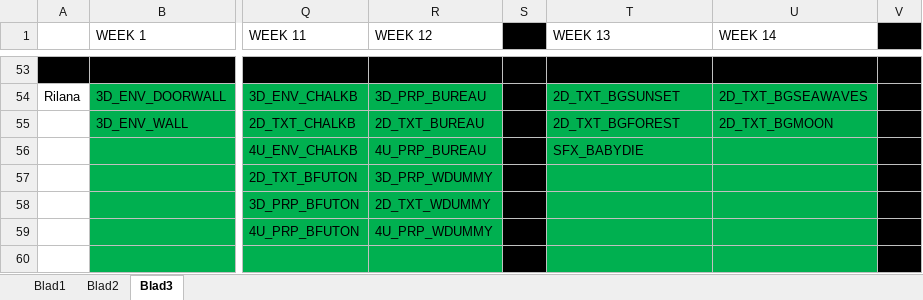
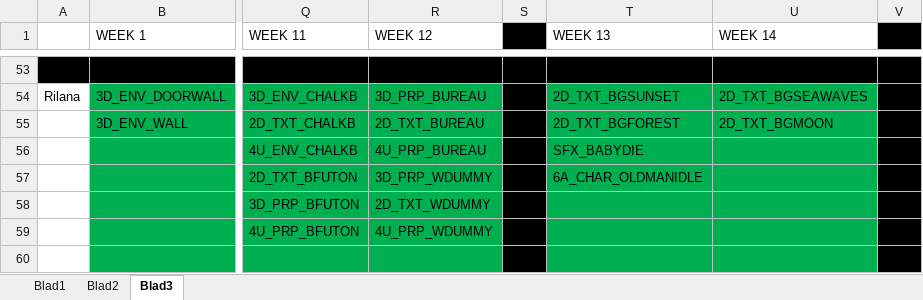
Before and after one commit to happy30/KoolKappaKlan, an Excel workbook: Concept/Documentation/Groep Alieke - Hanzaki Assetlist & Planning.xlsx, sheet Blad3, drawn as a sheet; only a part is shown, gaps mark what is left out; values as stored, in another font and other column widths than the file's, no borders; the diff names each change by its address in the sheet, - before the commit and + after, or states it on an @@ line.

Commit message:
Planning Updated

```diff
--- a/Concept/Documentation/Groep Alieke - Hanzaki Assetlist & Planning.xlsx (sheet Blad3)
+++ b/Concept/Documentation/Groep Alieke - Hanzaki Assetlist & Planning.xlsx (sheet Blad3)
-T57 (WEEK 13): (empty)
+T57 (WEEK 13): 6A_CHAR_OLDMANIDLE
```
Also changed, not shown: 30 other files.
